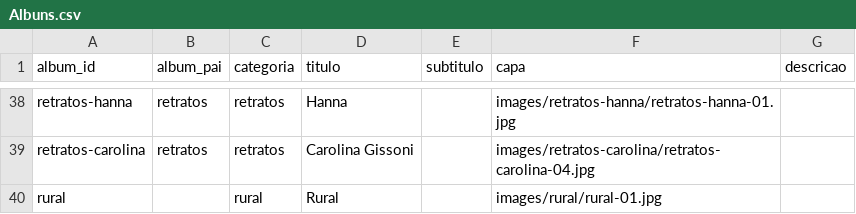
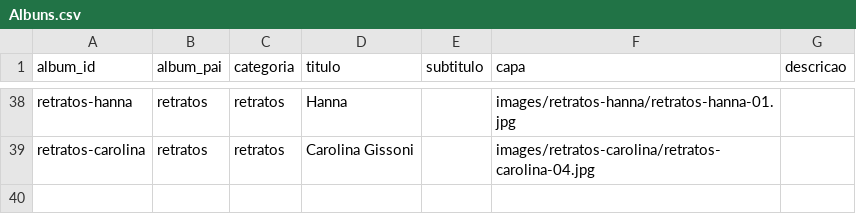
Before and after one commit to DiegoVBPinho/Site_de_Fotogrfia, a CSV file: csv/Albuns.csv, drawn as a sheet; only a part is shown, gaps mark what is left out.

```diff
--- a/csv/Albuns.csv
+++ b/csv/Albuns.csv
@@ -39,2 +39 @@ retratos-hanna,retratos,retratos,Hanna,,images/retratos-hanna/retratos-hanna-01.
 retratos-carolina,retratos,retratos,Carolina Gissoni,,images/retratos-carolina/retratos-carolina-04.jpg,
-rural,,rural,Rural,,images/rural/rural-01.jpg,
```
Also changed, not shown: csv/Categorias.csv, csv/Fotos.csv, 3 other files.
